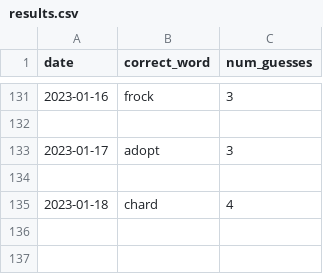
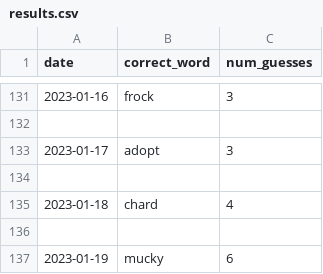
Before and after one commit to o10baird/wordle_tool, a CSV file: data/results.csv, drawn as a sheet; only a part is shown, gaps mark what is left out.

```diff
--- a/data/results.csv
+++ b/data/results.csv
@@ -135 +135,3 @@ date,correct_word,num_guesses
 2023-01-18,chard,4
+
+2023-01-19,mucky,6
```
Also changed, not shown: 1 other file.
